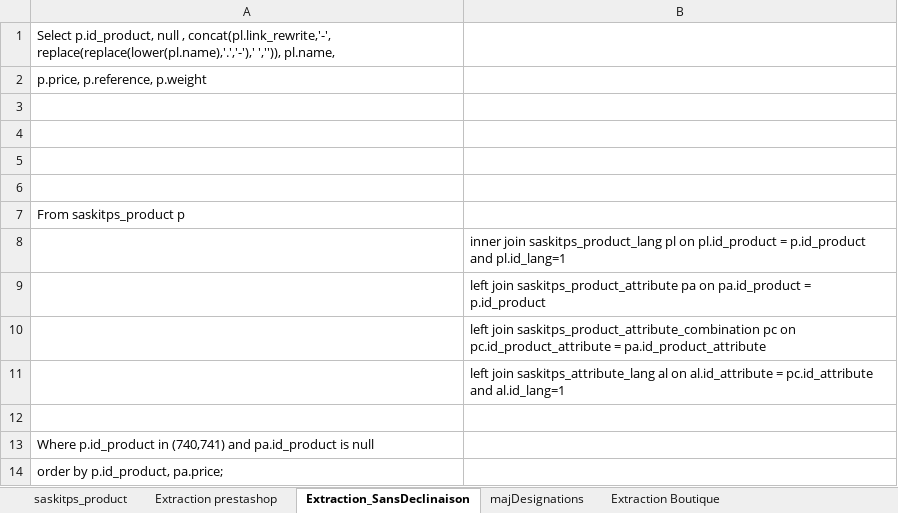
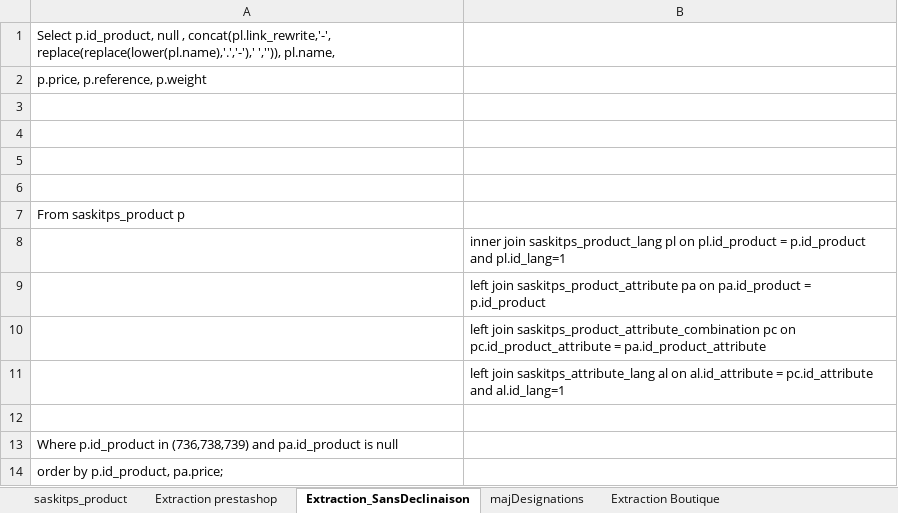
Before and after one commit to aquatiris/Docs, an Excel workbook: Procedures/Saskit/NouveauxProduit.xlsx, sheet Extraction_SansDeclinaison, drawn as a sheet; values as stored, in another font and other column widths than the file's, no borders; the diff names each change by its address in the sheet, - before the commit and + after, or states it on an @@ line.

```diff
--- a/Procedures/Saskit/NouveauxProduit.xlsx (sheet Extraction_SansDeclinaison)
+++ b/Procedures/Saskit/NouveauxProduit.xlsx (sheet Extraction_SansDeclinaison)
-A13: …p.id_product in (740,741) and pa.id_product…
+A13: …p.id_product in (736,738,739) and pa.id_product…
```
Also changed, not shown: sheet saskitps_product, 2 other files.
